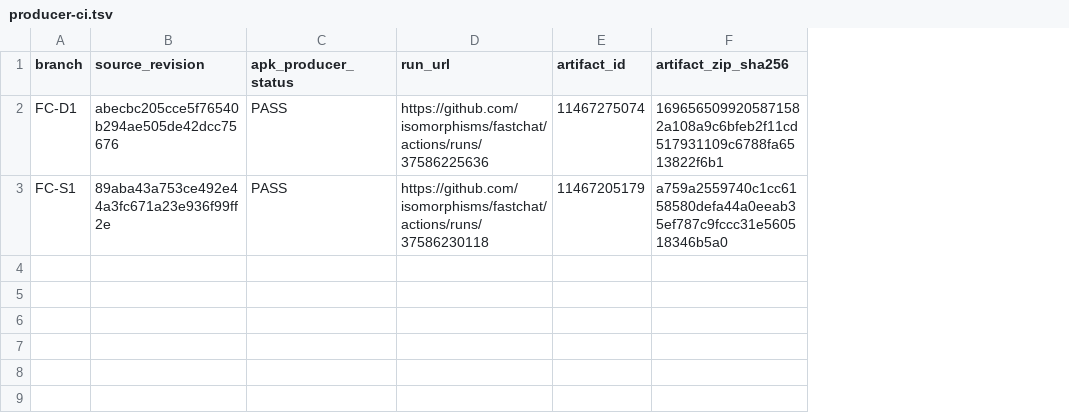
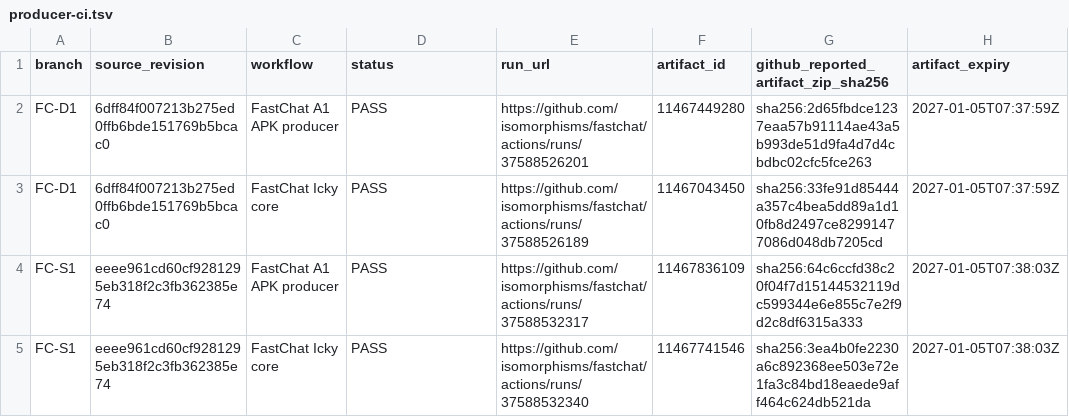
Before and after one commit to isomorphisms/fastchat, a TSV file: qualification/fc-comparison/delivery/producer-ci.tsv, drawn as a sheet; removed rows and columns are numbered as before the commit, all else as after; the diff names each change by its address in the sheet, - before the commit and + after, or states it on an @@ line.

Commit message:
Seal guarded C + Icky Lua APKs and executed sibling comparison receipts

```diff
--- a/qualification/fc-comparison/delivery/producer-ci.tsv
+++ b/qualification/fc-comparison/delivery/producer-ci.tsv
+column C (workflow), row 2: FastChat A1 APK producer; row 4: FastChat A1 APK producer
-column F (artifact_zip_sha256), rows 2-3: 1696565099205871582a108a9c6bfeb2f11cd517931109c6788fa6513822f6b1 | a759a2559740c1cc6158580defa44a0eeab35ef787c9fccc31e560518346b5a0
+column G, rows 1-2: github_reported_artifact_zip_sha256 | sha256:2d65fbdce1237eaa57b91114ae43a5b993de51d9fa4d7d4cbdbc02cfc5fce263; row 4: sha256:64c6ccfd38c20f04f7d15144532119dc599344e6e855c7e2f9d2c8df6315a333
+column H (artifact_expiry), row 2: 2027-01-05T07:37:59Z; row 4: 2027-01-05T07:38:03Z
-D1: apk_producer_status
+D1: status
-B2 (source_revision): abecbc205cce5f76540b294ae505de42dcc75676
+B2 (source_revision): 6dff84f007213b275ed0ffb6bde151769b5bcac0
-E2 (run_url): https://github.com/isomorphisms/fastchat/actions/runs/37586225636
+E2 (run_url): https://github.com/isomorphisms/fastchat/actions/runs/37588526201
-F2 (artifact_id): 11467275074
+F2 (artifact_id): 11467449280
+row 3: FC-D1 | 6dff84f007213b275ed0ffb6bde151769b5bcac0 | FastChat Icky core | PASS | https://github.com/isomorphisms/fastchat/actions/runs/37588526189 | 11467043450 | sha256:33fe91d85444a357c4bea5dd89a1d10fb8d2497ce82991477086d048db7205cd | 2027-01-05T07:37:59Z
-B4 (source_revision): 89aba43a753ce492e44a3fc671a23e936f99ff2e
+B4 (source_revision): eeee961cd60cf9281295eb318f2c3fb362385e74
-E4 (run_url): https://github.com/isomorphisms/fastchat/actions/runs/37586230118
+E4 (run_url): https://github.com/isomorphisms/fastchat/actions/runs/37588532317
-F4 (artifact_id): 11467205179
+F4 (artifact_id): 11467836109
+row 5: FC-S1 | eeee961cd60cf9281295eb318f2c3fb362385e74 | FastChat Icky core | PASS | https://github.com/isomorphisms/fastchat/actions/runs/37588532340 | 11467741546 | sha256:3ea4b0fe2230a6c892368ee503e72e1fa3c84bd18eaede9aff464c624db521da | 2027-01-05T07:38:03Z
```
Also changed, not shown: qualification/acceptance-matrix.tsv, qualification/fc-comparison/delivery/apk.receipt.tsv, 16 other files.
